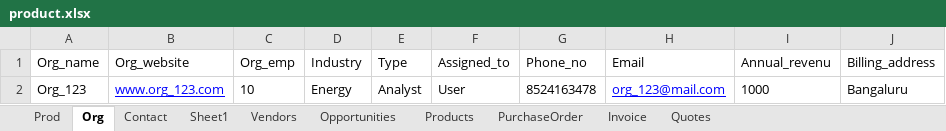
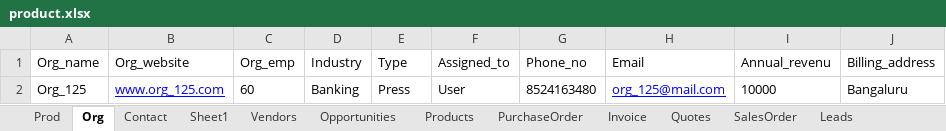
Before and after one commit to Vikas-KC/vTigerMaven, an Excel workbook: vTigerMaven/src/main/java/com/vTiger/commonData/product.xlsx, sheet Org, drawn as a sheet; values as stored, in another font and other column widths than the file's, no borders; removed rows and columns are numbered as before the commit, all else as after; the diff names each change by its address in the sheet, - before the commit and + after, or states it on an @@ line.

```diff
--- a/vTigerMaven/src/main/java/com/vTiger/commonData/product.xlsx (sheet Org)
+++ b/vTigerMaven/src/main/java/com/vTiger/commonData/product.xlsx (sheet Org)
+sheet tab: SalesOrder
+sheet tab: Leads
-row 2: Org_123 | www.org_123.com | 10 | Energy | Analyst | User | 8524163478 | org_123@mail.com | 1000 | Bangaluru
+row 2: Org_125 | www.org_125.com | 60 | Banking | Press | User | 8524163480 | org_125@mail.com | 10000 | Bangaluru
```
Also changed, not shown: sheet PurchaseOrder, sheet Sheet1, sheet Invoice, sheet Quotes, sheet Contact, 47 other files.
